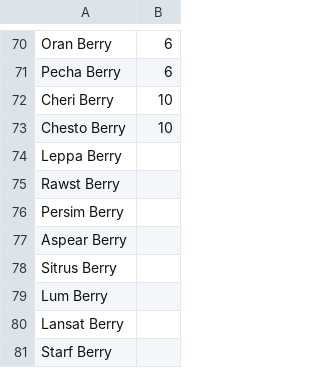
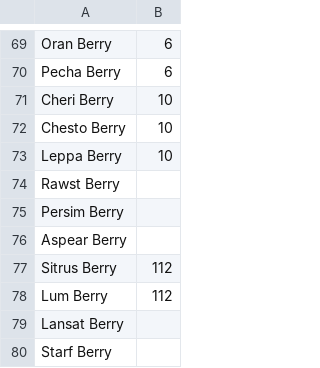
Before and after one commit to mwklose/linechef, a CSV file: db/item_caps.csv, drawn as a sheet; only a part is shown, gaps mark what is left out; the diff covers the shown part only.

```diff
--- a/db/item_caps.csv
+++ b/db/item_caps.csv
@@ -73,3 +72,3 @@ Cheri Berry,10
 Chesto Berry,10
-Leppa Berry,
+Leppa Berry,10
 Rawst Berry,
@@ -77,4 +76,4 @@ Persim Berry,
 Aspear Berry,
-Sitrus Berry,
-Lum Berry,
+Sitrus Berry,112
+Lum Berry,112
 Lansat Berry,
```
Also changed, not shown: 1 removed row and 18 edited cells elsewhere in this file, 7 other files.
